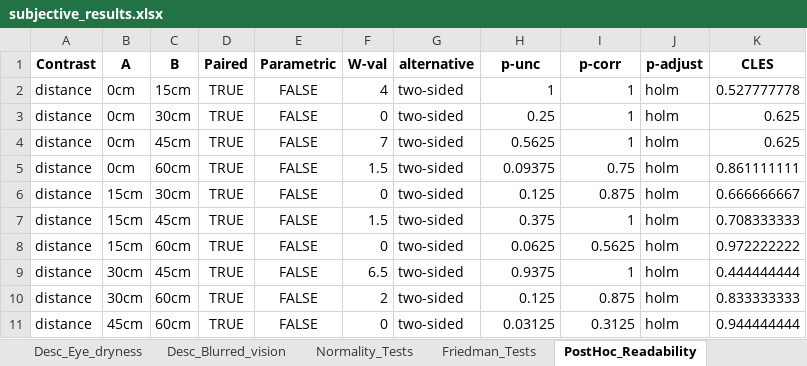
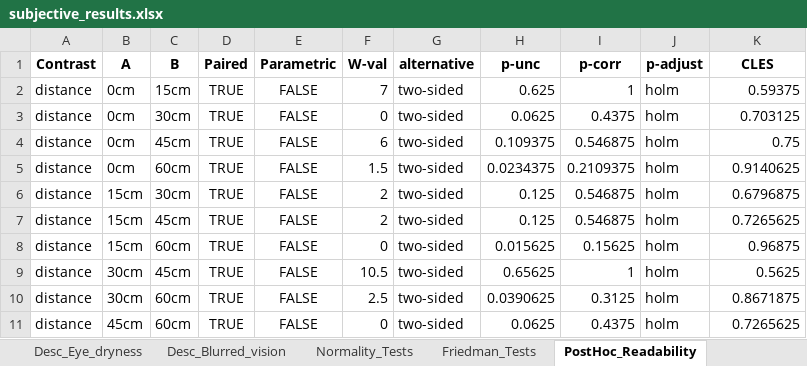
Before and after one commit to toshiki31/midAir_display_image, an Excel workbook: project/files/subjective_results/subjective_results.xlsx, sheet PostHoc_Readability, drawn as a sheet; values as stored, in another font and other column widths than the file's, no borders; the diff names each change by its address in the sheet, - before the commit and + after, or states it on an @@ line.

```diff
--- a/project/files/subjective_results/subjective_results.xlsx (sheet PostHoc_Readability)
+++ b/project/files/subjective_results/subjective_results.xlsx (sheet PostHoc_Readability)
-F2 (W-val): 4
+F2 (W-val): 7
-H2 (p-unc): 1
+H2 (p-unc): 0.625
-K2 (CLES): 0.527777778
+K2 (CLES): 0.59375
-H3 (p-unc): 0.25
+H3 (p-unc): 0.0625
-I3 (p-corr): 1
+I3 (p-corr): 0.4375
-K3 (CLES): 0.625
+K3 (CLES): 0.703125
-F4 (W-val): 7
+F4 (W-val): 6
-H4 (p-unc): 0.5625
+H4 (p-unc): 0.109375
-I4 (p-corr): 1
+I4 (p-corr): 0.546875
-K4 (CLES): 0.625
+K4 (CLES): 0.75
-H5 (p-unc): 0.09375
+H5 (p-unc): 0.0234375
-I5 (p-corr): 0.75
+I5 (p-corr): 0.2109375
-K5 (CLES): 0.861111111
+K5 (CLES): 0.9140625
-F6 (W-val): 0
+F6 (W-val): 2
-I6 (p-corr): 0.875
+I6 (p-corr): 0.546875
-K6 (CLES): 0.666666667
+K6 (CLES): 0.6796875
-F7 (W-val): 1.5
+F7 (W-val): 2
-H7 (p-unc): 0.375
+H7 (p-unc): 0.125
-I7 (p-corr): 1
+I7 (p-corr): 0.546875
-K7 (CLES): 0.708333333
+K7 (CLES): 0.7265625
-H8 (p-unc): 0.0625
+H8 (p-unc): 0.015625
-I8 (p-corr): 0.5625
+I8 (p-corr): 0.15625
-K8 (CLES): 0.972222222
+K8 (CLES): 0.96875
-F9 (W-val): 6.5
+F9 (W-val): 10.5
-H9 (p-unc): 0.9375
+H9 (p-unc): 0.65625
-K9 (CLES): 0.444444444
+K9 (CLES): 0.5625
-F10 (W-val): 2
+F10 (W-val): 2.5
-H10 (p-unc): 0.125
+H10 (p-unc): 0.0390625
-I10 (p-corr): 0.875
+I10 (p-corr): 0.3125
-K10 (CLES): 0.833333333
+K10 (CLES): 0.8671875
-H11 (p-unc): 0.03125
+H11 (p-unc): 0.0625
-I11 (p-corr): 0.3125
+I11 (p-corr): 0.4375
-K11 (CLES): 0.944444444
+K11 (CLES): 0.7265625
```
Also changed, not shown: sheet Normality_Tests, sheet Desc_Eye_dryness, sheet Desc_Eye_strain, sheet Desc_Blurred_vision, sheet Desc_Eye_fatigue, sheet Desc_Readability, 2 more sheets, other sheet tabs, project/files/anova_results/statistical_results.xlsx, project/files/friedman_results/friedman_results.xlsx, 49 other files.
